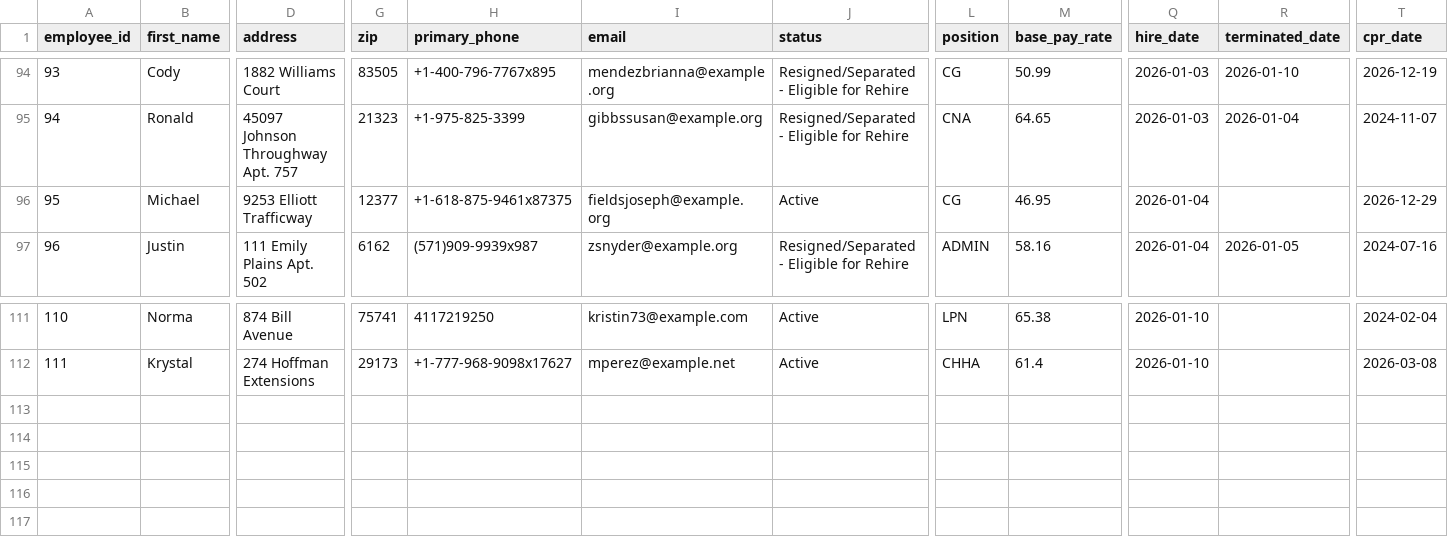
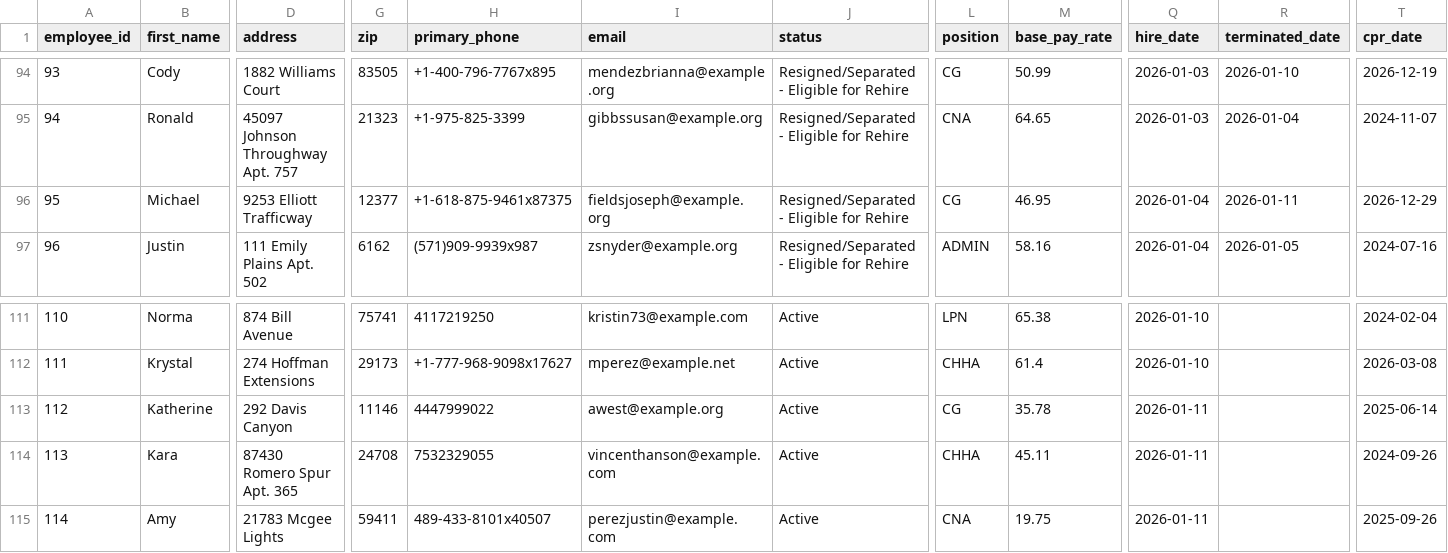
Before and after one commit to UzairNaumanTayyab/Work_Opportunity_Tax_Credit, a CSV file: Datasets/Dataset1.csv, drawn as a sheet; only a part is shown, gaps mark what is left out; rows hold the shown columns only; the diff names each change by its address in the sheet, - before the commit and + after, or states it on an @@ line.

Commit message:
Automated HR update: Sun Jan 11 06:17:04 UTC 2026

```diff
--- a/Datasets/Dataset1.csv
+++ b/Datasets/Dataset1.csv
-J96 (status): Active
+J96 (status): Resigned/Separated - Eligible for Rehire
-R96 (terminated_date): (empty)
+R96 (terminated_date): 2026-01-11
+row 113: 112 | Katherine | 292 Davis Canyon | 11146 | 4447999022 | awest@example.org | Active | CG | 35.78 | 2026-01-11 |  | 2025-06-14
+row 114: 113 | Kara | 87430 Romero Spur Apt. 365 | 24708 | 7532329055 | vincenthanson@example.com | Active | CHHA | 45.11 | 2026-01-11 |  | 2024-09-26
+row 115: 114 | Amy | 21783 Mcgee Lights | 59411 | 489-433-8101x40507 | perezjustin@example.com | Active | CNA | 19.75 | 2026-01-11 |  | 2025-09-26
```
